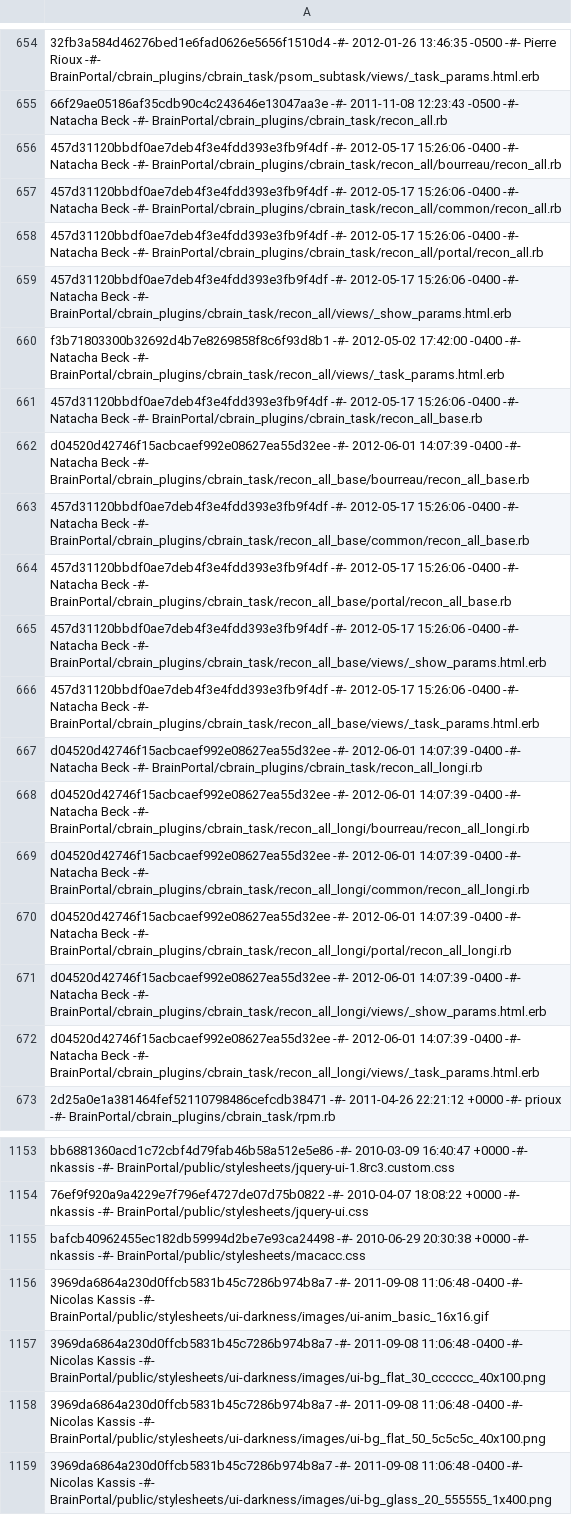
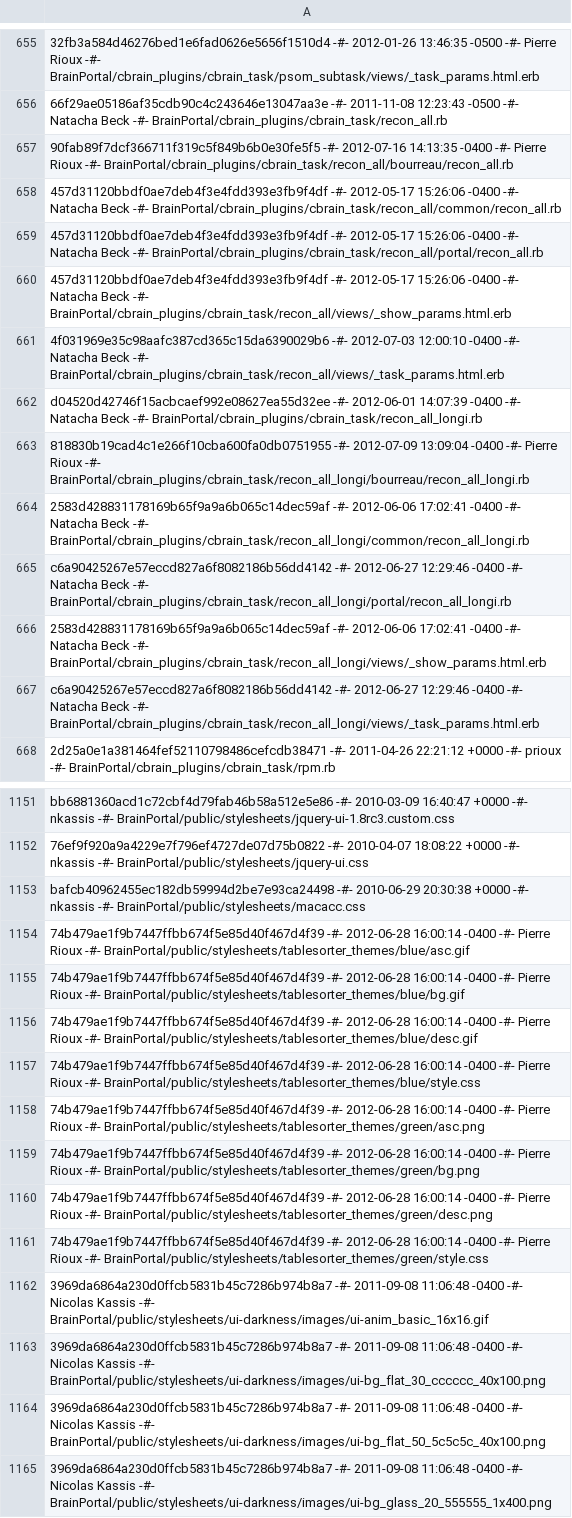
Before and after one commit to aces/cbrain, a CSV file: cbrain_file_revisions.csv, drawn as a sheet; only a part is shown, gaps mark what is left out; removed rows and columns are numbered as before the commit, all else as after; the diff covers the shown part only; the diff names each change by its address in the sheet, - before the commit and + after, or states it on an @@ line.

```diff
--- a/cbrain_file_revisions.csv
+++ b/cbrain_file_revisions.csv
-A657: 457d31120bbdf0ae7deb4f3e4fdd393e3fb9f4df -#- 2012-05-17 15:26:06 -0400 -#- Natacha Beck -#- BrainPortal/cbrain_plugins/cbrain_task/recon_all/bourreau/recon_all.rb
+A657: 90fab89f7dcf366711f319c5f849b6b0e30fe5f5 -#- 2012-07-16 14:13:35 -0400 -#- Pierre Rioux -#- BrainPortal/cbrain_plugins/cbrain_task/recon_all/bourreau/recon_all.rb
-A661: f3b71803300b32692d4b7e8269858f8c6f93d8b1 -#- 2012-05-02 17:42:00 -0400 -#-…
+A661: 4f031969e35c98aafc387cd365c15da6390029b6 -#- 2012-07-03 12:00:10 -0400 -#-…
-row 661: 457d31120bbdf0ae7deb4f3e4fdd393e3fb9f4df -#- 2012-05-17 15:26:06 -0400 -#- Natacha Beck -#- BrainPortal/cbrain_plugins/cbrain_task/recon_all_base.rb
-row 662: d04520d42746f15acbcaef992e08627ea55d32ee -#- 2012-06-01 14:07:39 -0400 -#- Natacha Beck -#- BrainPortal/cbrain_plugins/cbrain_task/recon_all_base/bourreau/recon_all_base.rb
-row 663: 457d31120bbdf0ae7deb4f3e4fdd393e3fb9f4df -#- 2012-05-17 15:26:06 -0400 -#- Natacha Beck -#- BrainPortal/cbrain_plugins/cbrain_task/recon_all_base/common/recon_all_base.rb
-row 664: 457d31120bbdf0ae7deb4f3e4fdd393e3fb9f4df -#- 2012-05-17 15:26:06 -0400 -#- Natacha Beck -#- BrainPortal/cbrain_plugins/cbrain_task/recon_all_base/portal/recon_all_base.rb
-row 665: 457d31120bbdf0ae7deb4f3e4fdd393e3fb9f4df -#- 2012-05-17 15:26:06 -0400 -#- Natacha Beck -#- BrainPortal/cbrain_plugins/cbrain_task/recon_all_base/views/_show_params.html.erb
-row 666: 457d31120bbdf0ae7deb4f3e4fdd393e3fb9f4df -#- 2012-05-17 15:26:06 -0400 -#- Natacha Beck -#- BrainPortal/cbrain_plugins/cbrain_task/recon_all_base/views/_task_params.html.erb
-A663: d04520d42746f15acbcaef992e08627ea55d32ee -#- 2012-06-01 14:07:39 -0400 -#- Natacha Beck -#- BrainPortal/cbrain_plugins/cbrain_task/recon_all_longi/bourreau/recon_all_longi.rb
+A663: 818830b19cad4c1e266f10cba600fa0db0751955 -#- 2012-07-09 13:09:04 -0400 -#- Pierre Rioux -#- BrainPortal/cbrain_plugins/cbrain_task/recon_all_longi/bourreau/recon_all_longi.rb
-A664: d04520d42746f15acbcaef992e08627ea55d32ee -#- 2012-06-01 14:07:39 -0400 -#-…
+A664: 2583d428831178169b65f9a9a6b065c14dec59af -#- 2012-06-06 17:02:41 -0400 -#-…
-A665: d04520d42746f15acbcaef992e08627ea55d32ee -#- 2012-06-01 14:07:39 -0400 -#-…
+A665: c6a90425267e57eccd827a6f8082186b56dd4142 -#- 2012-06-27 12:29:46 -0400 -#-…
-A666: d04520d42746f15acbcaef992e08627ea55d32ee -#- 2012-06-01 14:07:39 -0400 -#-…
+A666: 2583d428831178169b65f9a9a6b065c14dec59af -#- 2012-06-06 17:02:41 -0400 -#-…
-A667: d04520d42746f15acbcaef992e08627ea55d32ee -#- 2012-06-01 14:07:39 -0400 -#-…
+A667: c6a90425267e57eccd827a6f8082186b56dd4142 -#- 2012-06-27 12:29:46 -0400 -#-…
+row 1154: 74b479ae1f9b7447ffbb674f5e85d40f467d4f39 -#- 2012-06-28 16:00:14 -0400 -#- Pierre Rioux -#- BrainPortal/public/stylesheets/tablesorter_themes/blue/asc.gif
+row 1155: 74b479ae1f9b7447ffbb674f5e85d40f467d4f39 -#- 2012-06-28 16:00:14 -0400 -#- Pierre Rioux -#- BrainPortal/public/stylesheets/tablesorter_themes/blue/bg.gif
+row 1156: 74b479ae1f9b7447ffbb674f5e85d40f467d4f39 -#- 2012-06-28 16:00:14 -0400 -#- Pierre Rioux -#- BrainPortal/public/stylesheets/tablesorter_themes/blue/desc.gif
+row 1157: 74b479ae1f9b7447ffbb674f5e85d40f467d4f39 -#- 2012-06-28 16:00:14 -0400 -#- Pierre Rioux -#- BrainPortal/public/stylesheets/tablesorter_themes/blue/style.css
+row 1158: 74b479ae1f9b7447ffbb674f5e85d40f467d4f39 -#- 2012-06-28 16:00:14 -0400 -#- Pierre Rioux -#- BrainPortal/public/stylesheets/tablesorter_themes/green/asc.png
+row 1159: 74b479ae1f9b7447ffbb674f5e85d40f467d4f39 -#- 2012-06-28 16:00:14 -0400 -#- Pierre Rioux -#- BrainPortal/public/stylesheets/tablesorter_themes/green/bg.png
+row 1160: 74b479ae1f9b7447ffbb674f5e85d40f467d4f39 -#- 2012-06-28 16:00:14 -0400 -#- Pierre Rioux -#- BrainPortal/public/stylesheets/tablesorter_themes/green/desc.png
+row 1161: 74b479ae1f9b7447ffbb674f5e85d40f467d4f39 -#- 2012-06-28 16:00:14 -0400 -#- Pierre Rioux -#- BrainPortal/public/stylesheets/tablesorter_themes/green/style.css
```
Also changed, not shown: 17 added rows, 13 removed rows and 132 edited cells elsewhere in this file.
